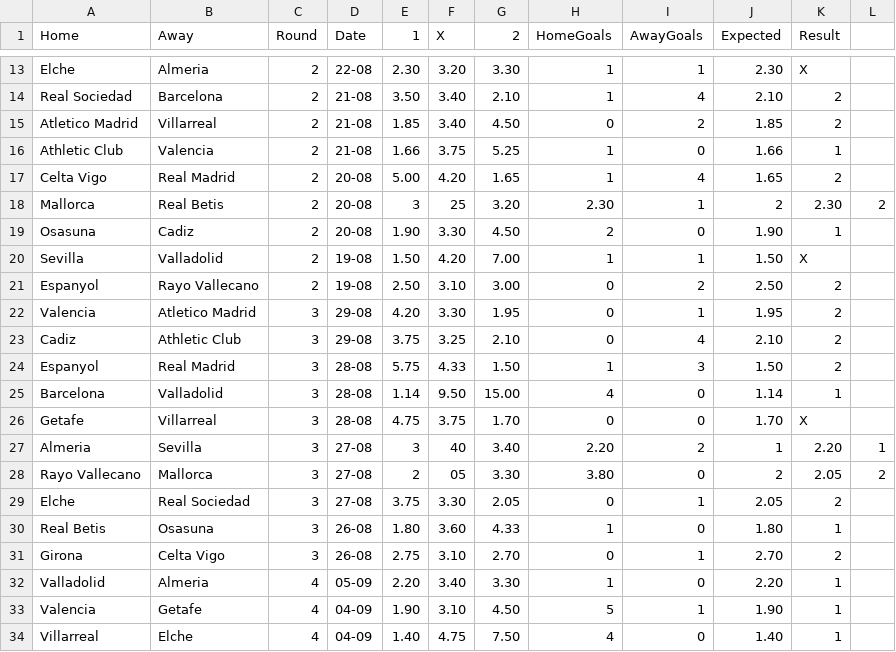
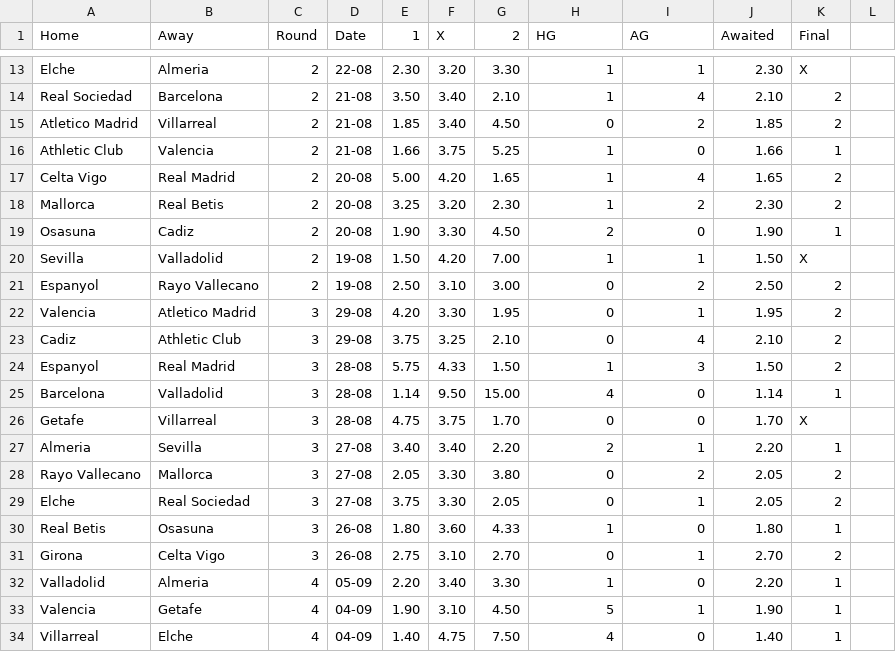
Before and after one commit to Brr1-99/Sport_Events_Stats_Collector, a CSV file: src/rounds/2022_La_Liga.csv, drawn as a sheet; only a part is shown, gaps mark what is left out; the diff names each change by its address in the sheet, - before the commit and + after, or states it on an @@ line.

```diff
--- a/src/rounds/2022_La_Liga.csv
+++ b/src/rounds/2022_La_Liga.csv
-H1: HomeGoals
+H1: HG
-I1: AwayGoals
+I1: AG
-J1: Expected
+J1: Awaited
-K1: Result
+K1: Final
-E18 (1): 3
+E18 (1): 3.25
-F18 (X): 25
+F18 (X): 3.20
-G18 (2): 3.20
+G18 (2): 2.30
-H18 (HG): 2.30
+H18 (HG): 1
-I18 (AG): 1
+I18 (AG): 2
-J18 (Awaited): 2
+J18 (Awaited): 2.30
-K18 (Final): 2.30
+K18 (Final): 2
-L18: 2
+L18: (empty)
-E27 (1): 3
+E27 (1): 3.40
-F27 (X): 40
+F27 (X): 3.40
-G27 (2): 3.40
+G27 (2): 2.20
-H27 (HG): 2.20
+H27 (HG): 2
-I27 (AG): 2
+I27 (AG): 1
-J27 (Awaited): 1
+J27 (Awaited): 2.20
-K27 (Final): 2.20
+K27 (Final): 1
-L27: 1
+L27: (empty)
-E28 (1): 2
+E28 (1): 2.05
-F28 (X): 05
+F28 (X): 3.30
-G28 (2): 3.30
+G28 (2): 3.80
-H28 (HG): 3.80
+H28 (HG): 0
-I28 (AG): 0
+I28 (AG): 2
-J28 (Awaited): 2
+J28 (Awaited): 2.05
-K28 (Final): 2.05
+K28 (Final): 2
-L28: 2
+L28: (empty)
```
Also changed, not shown: 1 other file.
